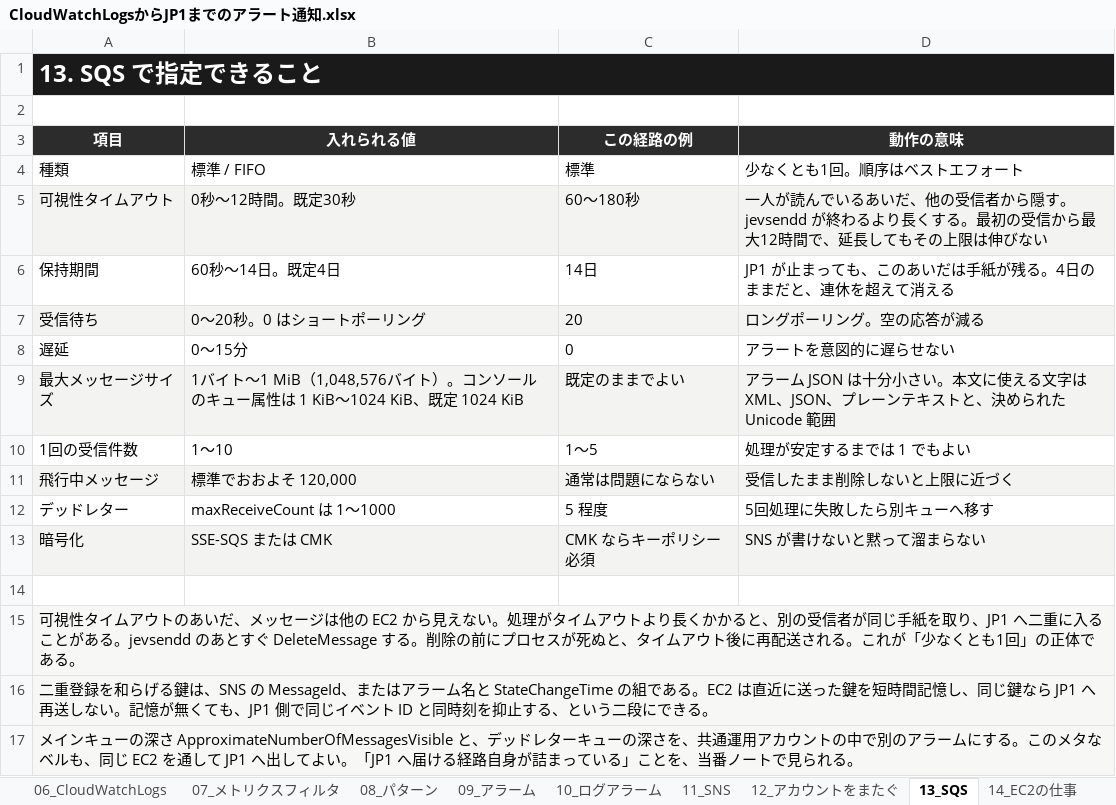
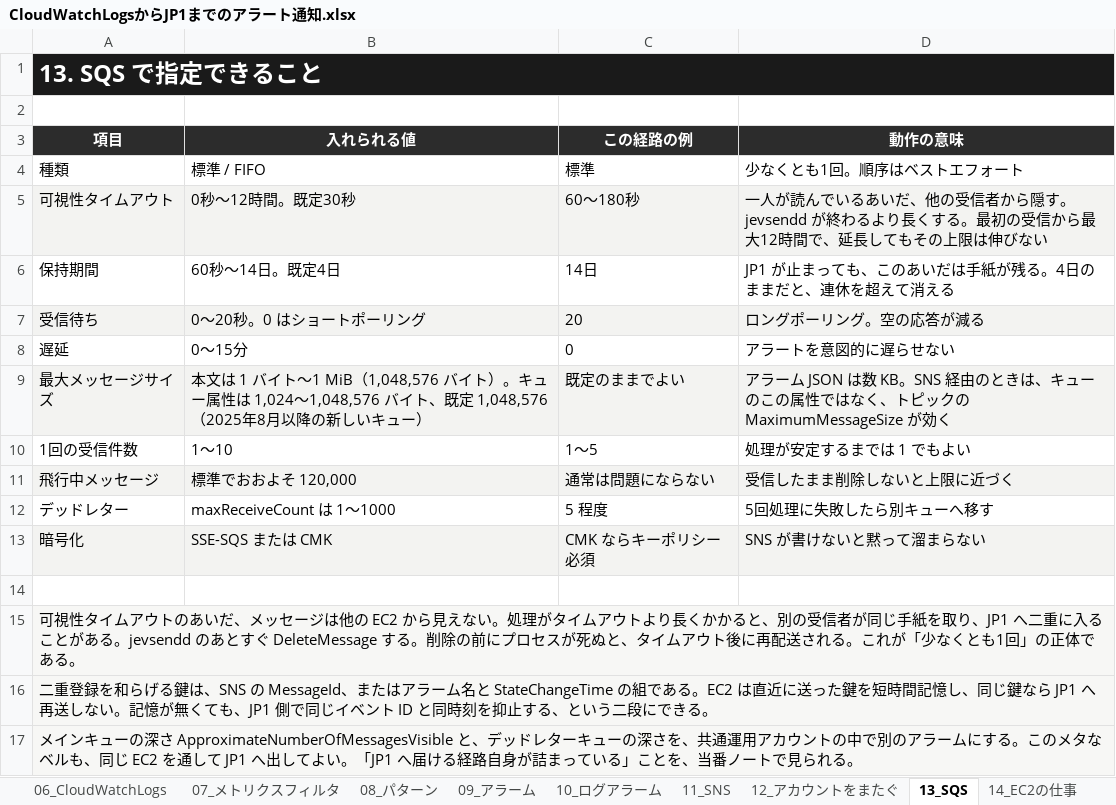
Before and after one commit to ProjectRubyRing/Alarms_Grok, an Excel workbook: CloudWatchLogsからJP1までのアラート通知.xlsx, sheet 13_SQS, drawn as a sheet; values as stored, in another font and other column widths than the file's, no borders; the diff names each change by its address in the sheet, - before the commit and + after, or states it on an @@ line.

```diff
--- a/CloudWatchLogsからJP1までのアラート通知.xlsx (sheet 13_SQS)
+++ b/CloudWatchLogsからJP1までのアラート通知.xlsx (sheet 13_SQS)
-B9 (入れられる値): 1バイト〜1 MiB（1,048,576バイト）。コンソールのキュー属性は 1 KiB〜1024 KiB、既定 1024 KiB
+B9 (入れられる値): 本文は 1 バイト〜1 MiB（1,048,576 バイト）。キュー属性は 1,024〜1,048,576 バイト、既定 1,048,576（2025年8月以降の新しいキュー）
-D9 (動作の意味): …ム JSON は十分小さい。本文に使える文字は XML、JSON、プレーンテキストと、決められた Unicode 範囲
+D9 (動作の意味): …ム JSON は数 KB。SNS 経由のときは、キューのこの属性ではなく、トピックの MaximumMessageSize が効く
```
Also changed, not shown: sheet 09_アラーム, sheet 11_SNS, 1 other file.
